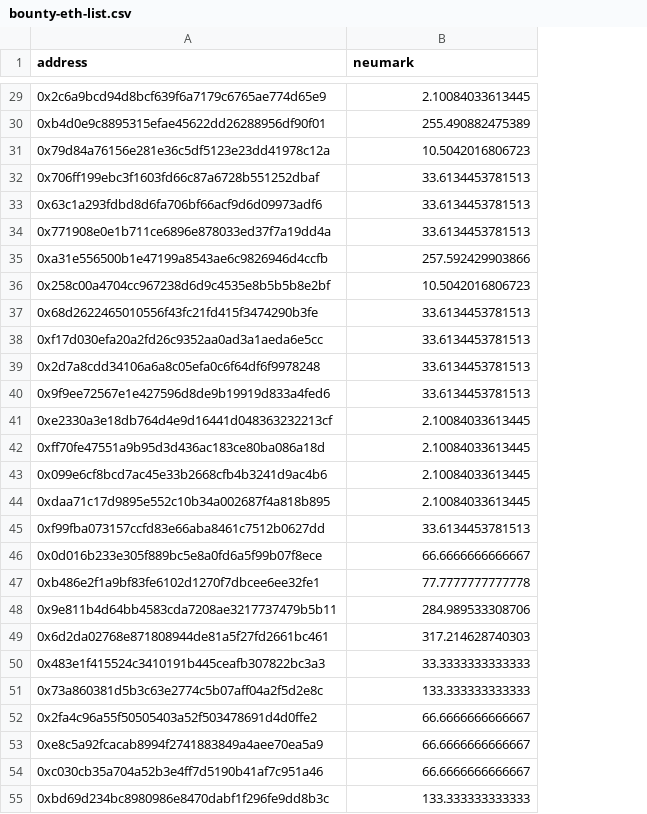
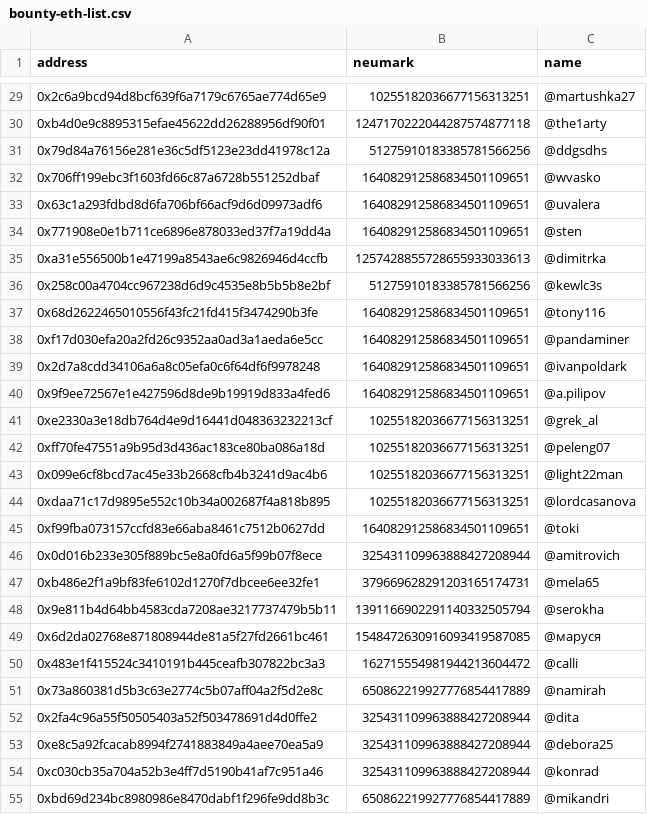
Before and after one commit to Neufund/ico-contracts, a CSV file: bounty-eth-list.csv, drawn as a sheet; only a part is shown, gaps mark what is left out; the diff covers the shown part only; the diff names each change by its address in the sheet, - before the commit and + after, or states it on an @@ line.

```diff
--- a/bounty-eth-list.csv
+++ b/bounty-eth-list.csv
+column C (name), rows 29-55: @martushka27 | @the1arty | @ddgsdhs | @wvasko | @uvalera | @sten | @dimitrka | @kewlc3s | @tony116 | @pandaminer | @ivanpoldark | @a.pilipov | @grek_al | @peleng07 | @light22man | @lordcasanova | @toki | @amitrovich | @mela65 | @serokha | @маруся | @calli | @namirah | @dita | @debora25 | @konrad | @mikandri
-B29 (neumark): 2.10084033613445
+B29 (neumark): 10255182036677156313251
-B30 (neumark): 255.490882475389
+B30 (neumark): 1247170222044287574877118
-B31 (neumark): 10.5042016806723
+B31 (neumark): 51275910183385781566256
-B32:B34 (neumark): 33.6134453781513
+B32:B34 (neumark): 164082912586834501109651
-B35 (neumark): 257.592429903866
+B35 (neumark): 1257428855728655933033613
-B36 (neumark): 10.5042016806723
+B36 (neumark): 51275910183385781566256
-B37:B40 (neumark): 33.6134453781513
+B37:B40 (neumark): 164082912586834501109651
-B41:B44 (neumark): 2.10084033613445
+B41:B44 (neumark): 10255182036677156313251
-B45 (neumark): 33.6134453781513
+B45 (neumark): 164082912586834501109651
-B46 (neumark): 66.6666666666667
+B46 (neumark): 325431109963888427208944
-B47 (neumark): 77.7777777777778
+B47 (neumark): 379669628291203165174731
-B48 (neumark): 284.989533308706
+B48 (neumark): 1391166902291140332505794
-B49 (neumark): 317.214628740303
+B49 (neumark): 1548472630916093419587085
-B50 (neumark): 33.3333333333333
+B50 (neumark): 162715554981944213604472
-B51 (neumark): 133.333333333333
+B51 (neumark): 650862219927776854417889
-B52:B54 (neumark): 66.6666666666667
+B52:B54 (neumark): 325431109963888427208944
-B55 (neumark): 133.333333333333
+B55 (neumark): 650862219927776854417889
```
Also changed, not shown: 60 edited cells elsewhere in this file, 2 other files.
